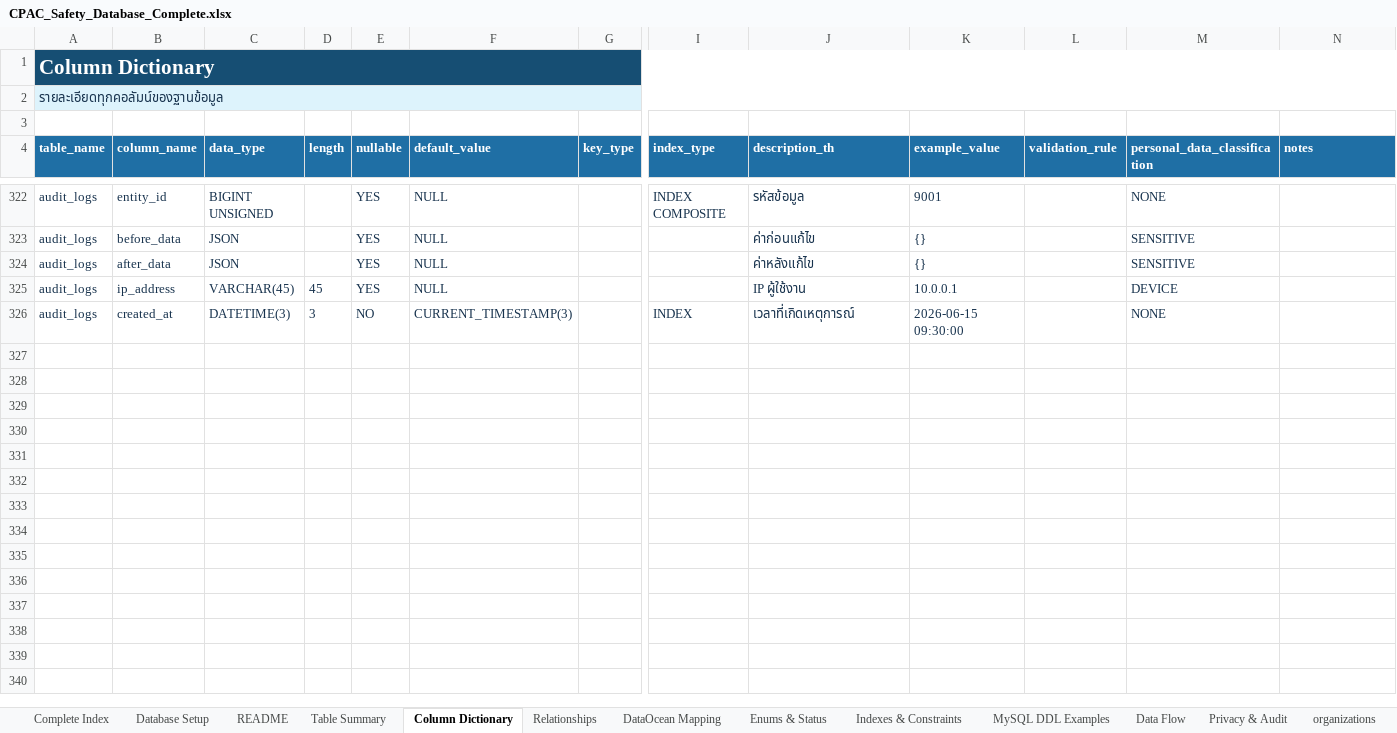
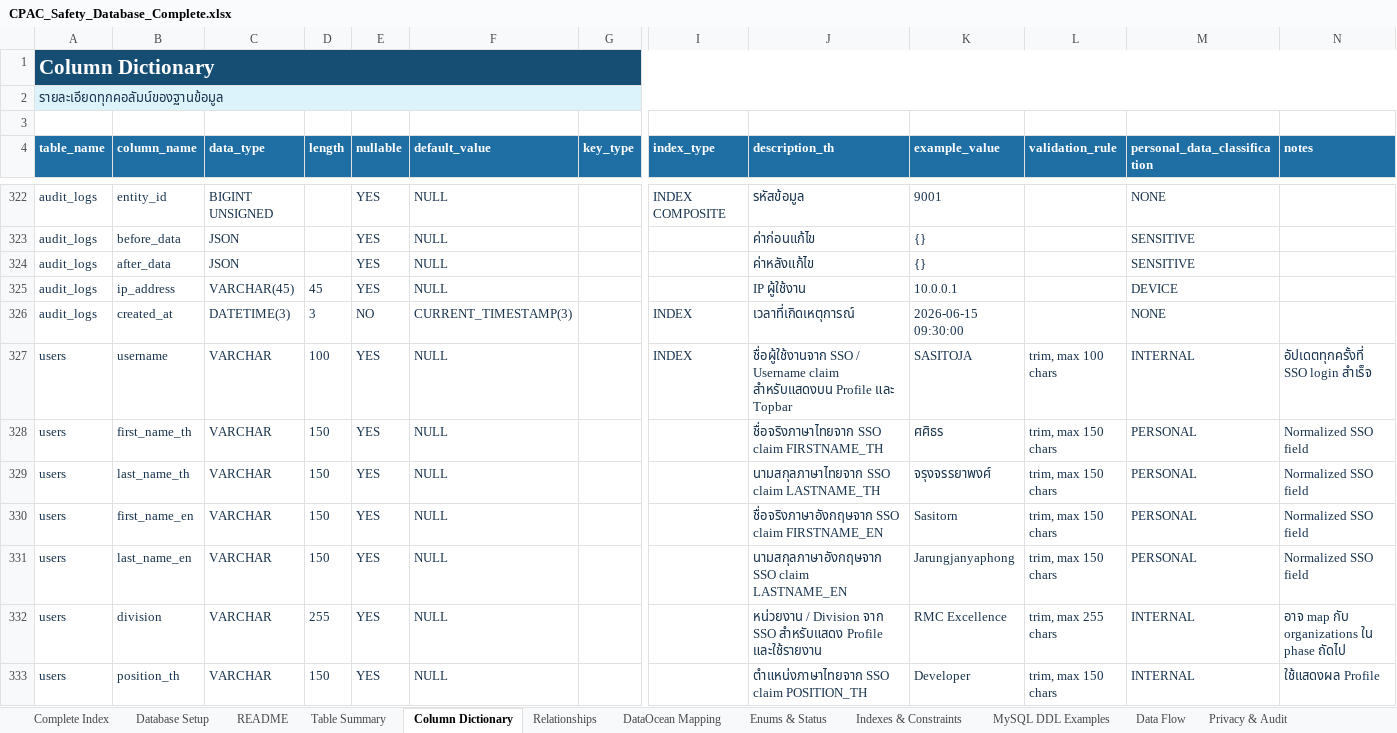
Before and after one commit to sasitorn-ja/Project_SUEASafety, an Excel workbook: outputs/CPAC_Safety_Database_Complete.xlsx, sheet Column Dictionary, drawn as a sheet; only a part is shown, gaps mark what is left out; values as stored, in another font and other column widths than the file's, no borders; table styles not drawn; rows hold the shown columns only; the diff covers the shown part only; the diff names each change by its address in the sheet, - before the commit and + after, or states it on an @@ line.

Commit message:
Connect SSO users to CPAC Safety database

```diff
--- a/outputs/CPAC_Safety_Database_Complete.xlsx (sheet Column Dictionary)
+++ b/outputs/CPAC_Safety_Database_Complete.xlsx (sheet Column Dictionary)
+row 327: users | username | VARCHAR | 100 | YES | NULL |  | INDEX | ชื่อผู้ใช้งานจาก SSO / Username claim สำหรับแสดงบน Profile และ Topbar | SASITOJA | trim, max 100 chars | INTERNAL | อัปเดตทุกครั้งที่ SSO login สำเร็จ
+row 328: users | first_name_th | VARCHAR | 150 | YES | NULL |  |  | ชื่อจริงภาษาไทยจาก SSO claim FIRSTNAME_TH | ศศิธร | trim, max 150 chars | PERSONAL | Normalized SSO field
+row 329: users | last_name_th | VARCHAR | 150 | YES | NULL |  |  | นามสกุลภาษาไทยจาก SSO claim LASTNAME_TH | จรุงจรรยาพงศ์ | trim, max 150 chars | PERSONAL | Normalized SSO field
+row 330: users | first_name_en | VARCHAR | 150 | YES | NULL |  |  | ชื่อจริงภาษาอังกฤษจาก SSO claim FIRSTNAME_EN | Sasitorn | trim, max 150 chars | PERSONAL | Normalized SSO field
+row 331: users | last_name_en | VARCHAR | 150 | YES | NULL |  |  | นามสกุลภาษาอังกฤษจาก SSO claim LASTNAME_EN | Jarungjanyaphong | trim, max 150 chars | PERSONAL | Normalized SSO field
+row 332: users | division | VARCHAR | 255 | YES | NULL |  |  | หน่วยงาน / Division จาก SSO สำหรับแสดง Profile และใช้รายงาน | RMC Excellence | trim, max 255 chars | INTERNAL | อาจ map กับ organizations ใน phase ถัดไป
+row 333: users | position_th | VARCHAR | 150 | YES | NULL |  |  | ตำแหน่งภาษาไทยจาก SSO claim POSITION_TH | Developer | trim, max 150 chars | INTERNAL | ใช้แสดงผล Profile
```
Also changed, not shown: 7 added rows elsewhere in this sheet, sheet users, sheet Database Setup, sheet Privacy & Audit, sheet Data Flow, sheet Complete Index, sheet Table Summary, other sheet tabs, 27 other files.
